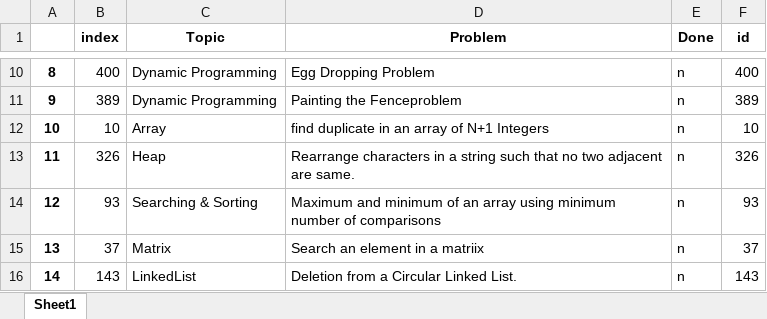
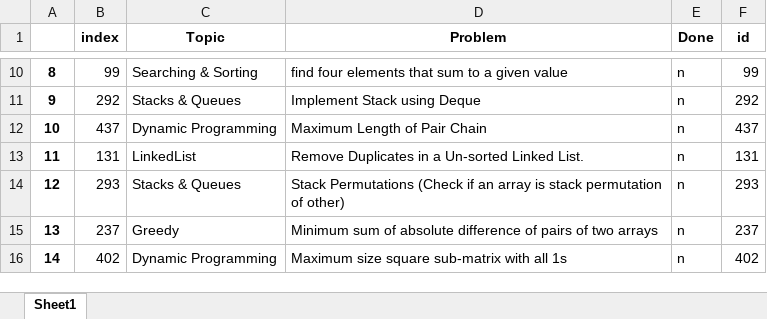
Before and after one commit to TanmayVig/Question-Picker, an Excel workbook: FINAL15.xlsx, sheet Sheet1, drawn as a sheet; only a part is shown, gaps mark what is left out; values as stored, in another font and other column widths than the file's, no borders; the diff covers the shown part only; the diff names each change by its address in the sheet, - before the commit and + after, or states it on an @@ line.

```diff
--- a/FINAL15.xlsx (sheet Sheet1)
+++ b/FINAL15.xlsx (sheet Sheet1)
-B10 (index): 400
+B10 (index): 99
-C10 (Topic): Dynamic Programming
+C10 (Topic): Searching & Sorting
-D10 (Problem): Egg Dropping Problem
+D10 (Problem): find four elements that sum to a given value
-F10 (id): 400
+F10 (id): 99
-B11 (index): 389
+B11 (index): 292
-C11 (Topic): Dynamic Programming
+C11 (Topic): Stacks & Queues
-D11 (Problem): Painting the Fenceproblem
+D11 (Problem): Implement Stack using Deque
-F11 (id): 389
+F11 (id): 292
-B12 (index): 10
+B12 (index): 437
-C12 (Topic): Array
+C12 (Topic): Dynamic Programming
-D12 (Problem): find duplicate in an array of N+1 Integers
+D12 (Problem): Maximum Length of Pair Chain
-F12 (id): 10
+F12 (id): 437
-B13 (index): 326
+B13 (index): 131
-C13 (Topic): Heap
+C13 (Topic): LinkedList
-D13 (Problem): Rearrange characters in a string such that no two adjacent are same.
+D13 (Problem): Remove Duplicates in a Un-sorted Linked List.
-F13 (id): 326
+F13 (id): 131
-B14 (index): 93
+B14 (index): 293
-C14 (Topic): Searching & Sorting
+C14 (Topic): Stacks & Queues
-D14 (Problem): Maximum and minimum of an array using minimum number of comparisons
+D14 (Problem): Stack Permutations (Check if an array is stack permutation of other)
-F14 (id): 93
+F14 (id): 293
-B15 (index): 37
+B15 (index): 237
-C15 (Topic): Matrix
+C15 (Topic): Greedy
-D15 (Problem): Search an element in a matriix
+D15 (Problem): Minimum sum of absolute difference of pairs of two arrays
-F15 (id): 37
+F15 (id): 237
-B16 (index): 143
+B16 (index): 402
-C16 (Topic): LinkedList
+C16 (Topic): Dynamic Programming
-D16 (Problem): Deletion from a Circular Linked List.
+D16 (Problem): Maximum size square sub-matrix with all 1s
-F16 (id): 143
+F16 (id): 402
```
Also changed, not shown: 32 edited cells elsewhere in this sheet, 2 other files.
